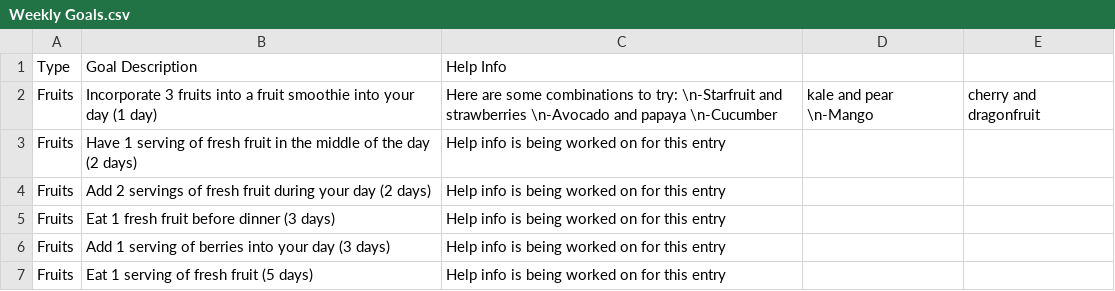
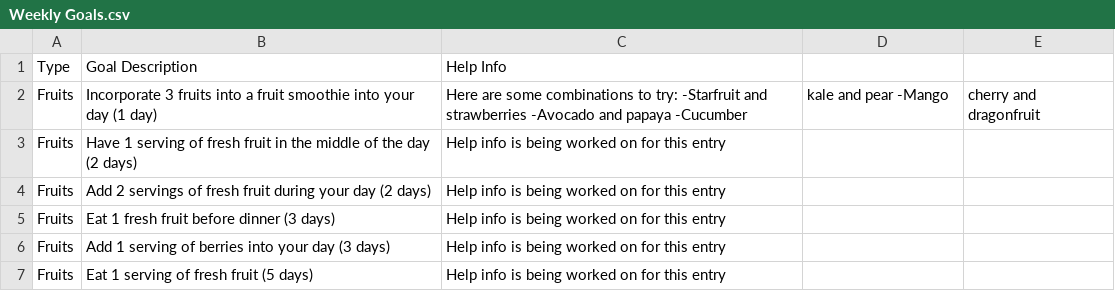
Before and after one commit to BenedictineNutritionApp/enactAPI, a CSV file: src/main/resources/db.data_files/Weekly Goals.csv, drawn as a sheet; only a part is shown; the diff covers the shown part only.

```diff
--- a/src/main/resources/db.data_files/Weekly Goals.csv
+++ b/src/main/resources/db.data_files/Weekly Goals.csv
@@ -1,3 +1,3 @@
 Type,Goal Description,Help Info
-Fruits,Incorporate 3 fruits into a fruit smoothie into your day (1 day),Here are some combinations to try: \n-Starfruit and strawberries \n-Avocado and papaya \n-Cucumber, kale and pear \n-Mango, cherry and dragonfruit
+Fruits,Incorporate 3 fruits into a fruit smoothie into your day (1 day),Here are some combinations to try: -Starfruit and strawberries -Avocado and papaya -Cucumber, kale and pear -Mango, cherry and dragonfruit
 Fruits,Have 1 serving of fresh fruit in the middle of the day (2 days),Help info is being worked on for this entry
```
Also changed, not shown: 2 added rows, 2 removed rows and 26 edited cells elsewhere in this file, 2 other files.
